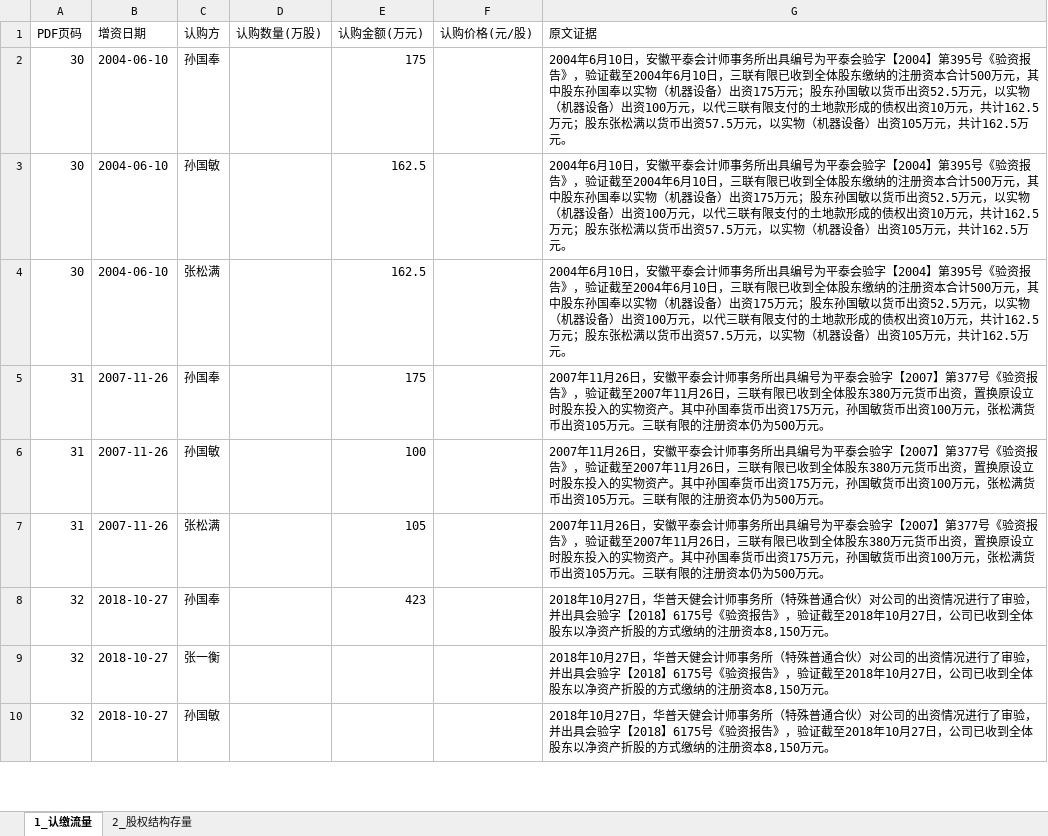
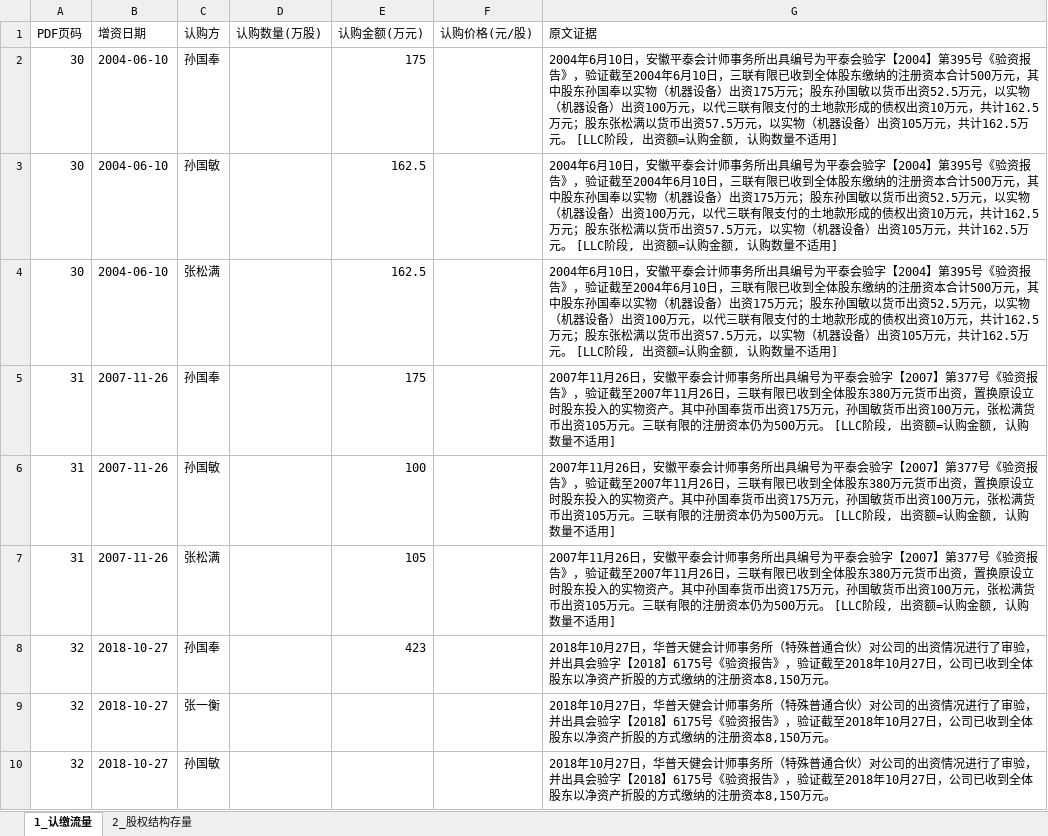
Before and after one commit to flyxx-pro/team-star, an Excel workbook: outputs/week2_excel/001282_三联锻造_三表抽取.xlsx, sheet 1_认缴流量, drawn as a sheet; only a part is shown; values as stored, in another font and other column widths than the file's, no borders; the diff names each change by its address in the sheet, - before the commit and + after, or states it on an @@ line.

```diff
--- a/outputs/week2_excel/001282_三联锻造_三表抽取.xlsx (sheet 1_认缴流量)
+++ b/outputs/week2_excel/001282_三联锻造_三表抽取.xlsx (sheet 1_认缴流量)
-G2:G4 (原文证据): …162.5万元。
+G2:G4 (原文证据): …162.5万元。 [LLC阶段, 出资额=认购金额, 认购数量不适用]
-G5:G7 (原文证据): …500万元。
+G5:G7 (原文证据): …500万元。 [LLC阶段, 出资额=认购金额, 认购数量不适用]
```
Also changed, not shown: outputs/week2_excel/301563_云汉芯城_三表抽取.xlsx, outputs/week2_excel/301581_黄山谷捷_三表抽取.xlsx, 9 other files.
